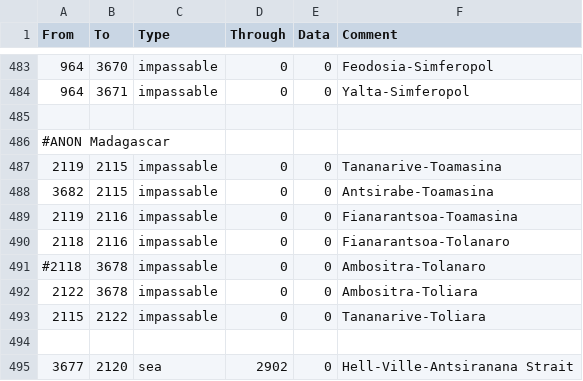
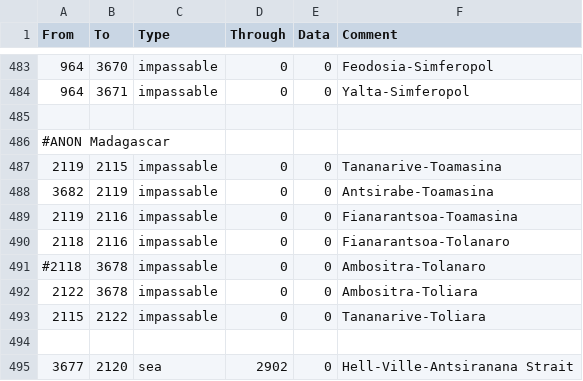
Before and after one commit to TurningPointNovocherkassk/Historical_Bloat_Mod, a CSV file: ANON_HFM/map/adjacencies.csv, drawn as a sheet; only a part is shown, gaps mark what is left out.

Commit message:
Update adjacencies.csv

```diff
--- a/ANON_HFM/map/adjacencies.csv
+++ b/ANON_HFM/map/adjacencies.csv
@@ -487,3 +487,3 @@ From;To;Type;Through;Data;Comment
 2119;2115;impassable;0;0;Tananarive-Toamasina
-3682;2115;impassable;0;0;Antsirabe-Toamasina
+3682;2119;impassable;0;0;Antsirabe-Toamasina
 2119;2116;impassable;0;0;Fianarantsoa-Toamasina
```
